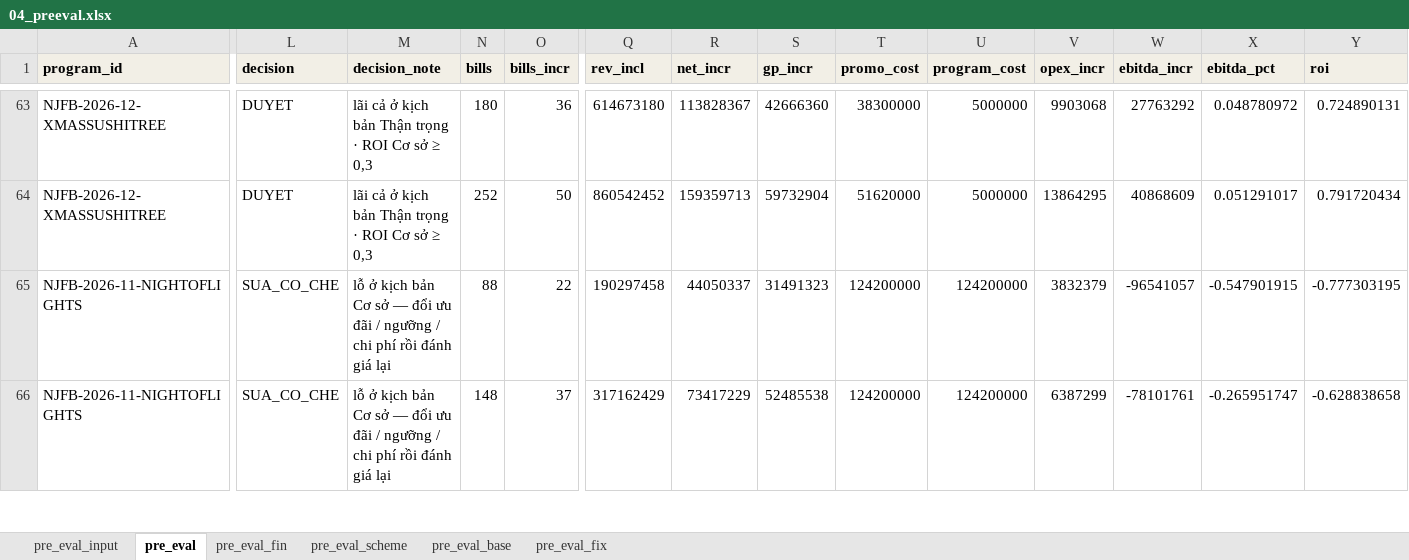
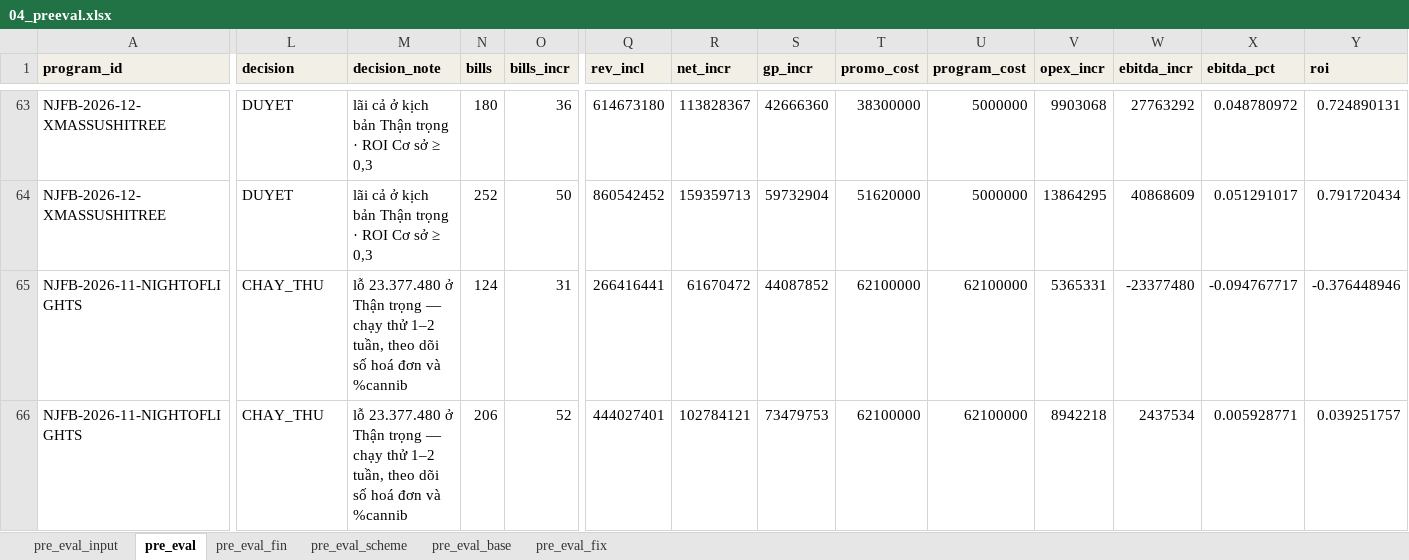
Before and after one commit to atkbluesky/noire-fnb, an Excel workbook: data_input/04_preeval.xlsx, sheet pre_eval, drawn as a sheet; only a part is shown, gaps mark what is left out; values as stored, in another font and other column widths than the file's, no borders; the diff covers the shown part only; the diff names each change by its address in the sheet, - before the commit and + after, or states it on an @@ line.

```diff
--- a/data_input/04_preeval.xlsx (sheet pre_eval)
+++ b/data_input/04_preeval.xlsx (sheet pre_eval)
-L65:L66 (decision): SUA_CO_CHE
+L65:L66 (decision): CHAY_THU
-M65:M66 (decision_note): lỗ ở kịch bản Cơ sở — đổi ưu đãi / ngưỡng / chi phí rồi đánh giá lại
+M65:M66 (decision_note): lỗ 23.377.480 ở Thận trọng — chạy thử 1–2 tuần, theo dõi số hoá đơn và %cannib
-N65 (bills): 88
+N65 (bills): 124
-O65 (bills_incr): 22
+O65 (bills_incr): 31
-Q65 (rev_incl): 190297458
+Q65 (rev_incl): 266416441
-R65 (net_incr): 44050337
+R65 (net_incr): 61670472
-S65 (gp_incr): 31491323
+S65 (gp_incr): 44087852
-T65:T66 (promo_cost): 124200000
+T65:T66 (promo_cost): 62100000
-U65:U66 (program_cost): 124200000
+U65:U66 (program_cost): 62100000
-V65 (opex_incr): 3832379
+V65 (opex_incr): 5365331
-W65 (ebitda_incr): -96541057
+W65 (ebitda_incr): -23377480
-X65 (ebitda_pct): -0.547901915
+X65 (ebitda_pct): -0.094767717
-Y65 (roi): -0.777303195
+Y65 (roi): -0.376448946
-N66 (bills): 148
+N66 (bills): 206
-O66 (bills_incr): 37
+O66 (bills_incr): 52
-Q66 (rev_incl): 317162429
+Q66 (rev_incl): 444027401
-R66 (net_incr): 73417229
+R66 (net_incr): 102784121
-S66 (gp_incr): 52485538
+S66 (gp_incr): 73479753
-V66 (opex_incr): 6387299
+V66 (opex_incr): 8942218
-W66 (ebitda_incr): -78101761
+W66 (ebitda_incr): 2437534
-X66 (ebitda_pct): -0.265951747
+X66 (ebitda_pct): 0.005928771
-Y66 (roi): -0.628838658
+Y66 (roi): 0.039251757
```
Also changed, not shown: 279 edited cells elsewhere in this sheet, sheet pre_eval_fin, sheet pre_eval_fix, sheet pre_eval_scheme, sheet pre_eval_input, data_input/03_campaign.xlsx, data_input/05_plan_lock.xlsx.
